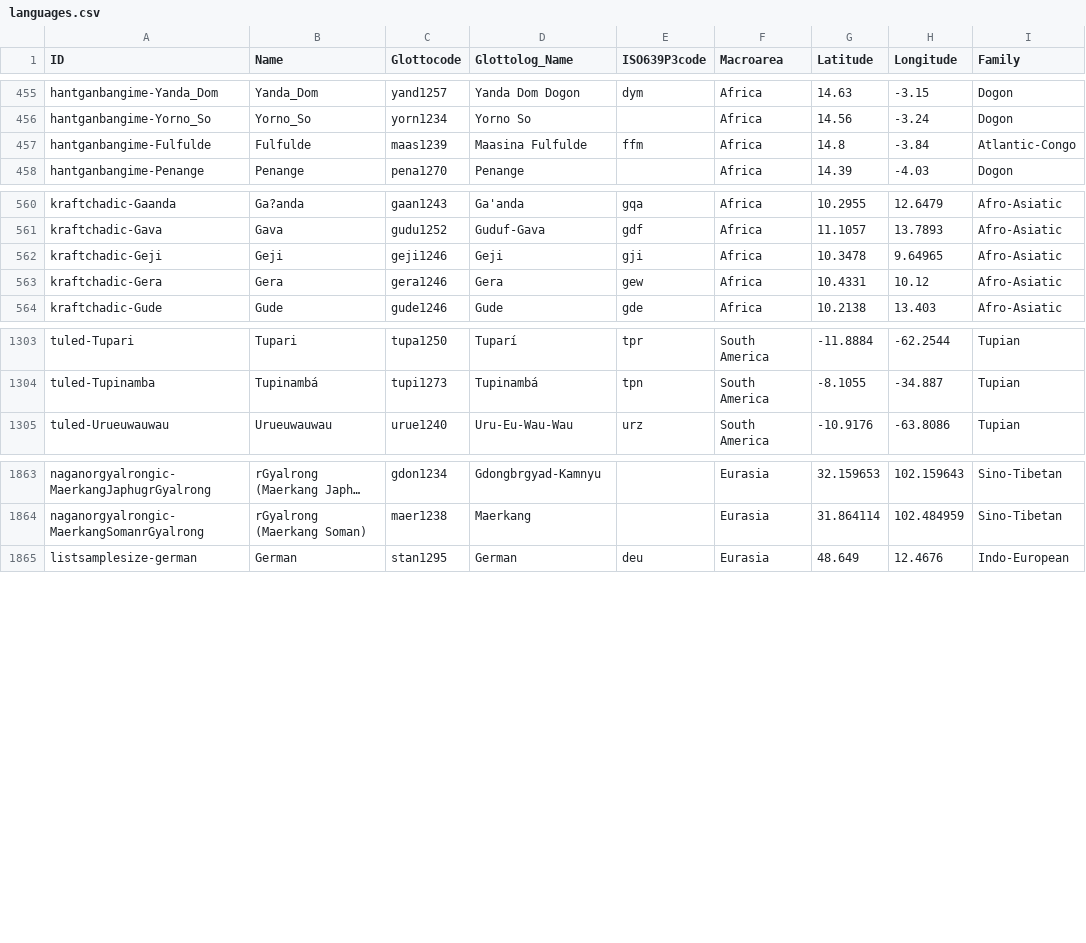
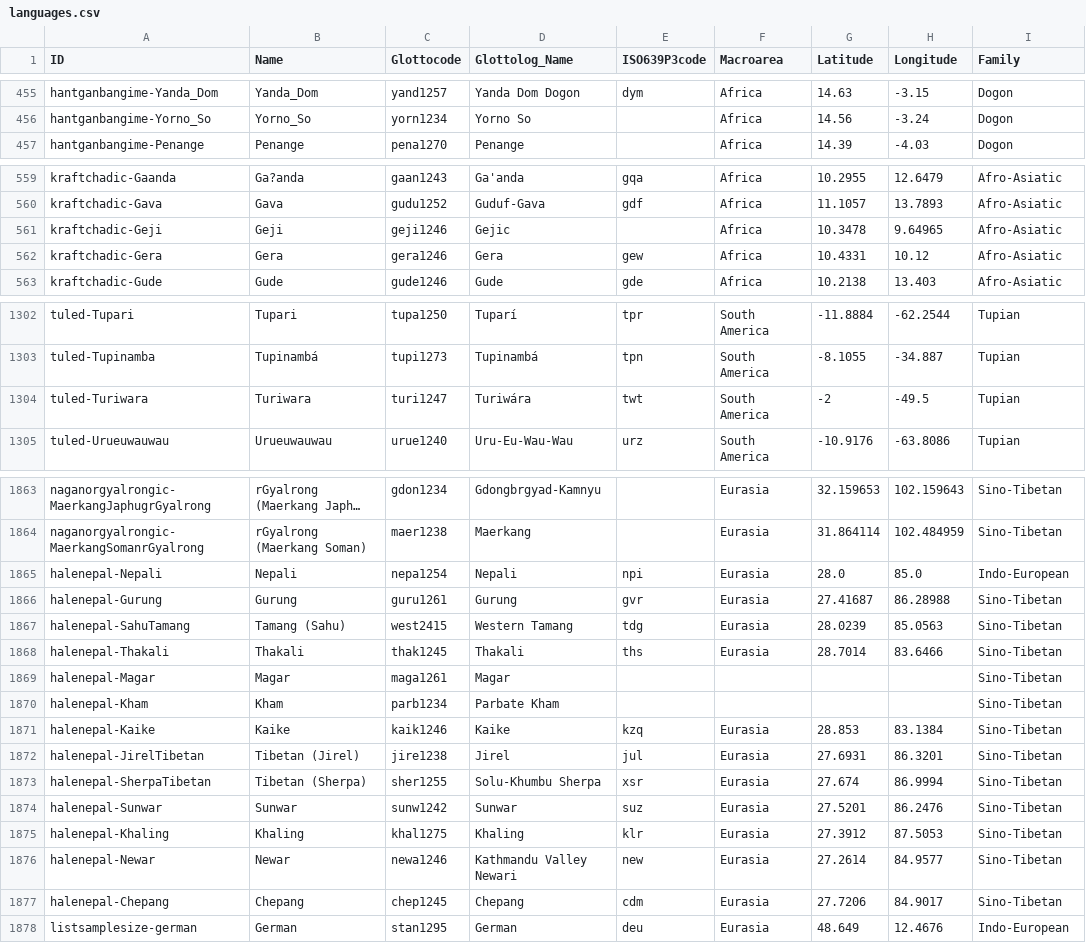
Before and after one commit to clics/clicsbp, a CSV file: cldf/languages.csv, drawn as a sheet; only a part is shown, gaps mark what is left out; long unchanged cells end in …; removed rows and columns are numbered as before the commit, all else as after; the diff covers the shown part only; the diff names each change by its address in the sheet, - before the commit and + after, or states it on an @@ line.

```diff
--- a/cldf/languages.csv
+++ b/cldf/languages.csv
-row 457: hantganbangime-Fulfulde | Fulfulde | maas1239 | Maasina Fulfulde | ffm | Africa | 14.8 | -3.84 | Atlantic-Congo
-D561 (Glottolog_Name): Geji
+D561 (Glottolog_Name): Gejic
-E561 (ISO639P3code): gji
+E561 (ISO639P3code): (empty)
+row 1304: tuled-Turiwara | Turiwara | turi1247 | Turiwára | twt | South America | -2 | -49.5 | Tupian
+row 1865: halenepal-Nepali | Nepali | nepa1254 | Nepali | npi | Eurasia | 28.0 | 85.0 | Indo-European
+row 1866: halenepal-Gurung | Gurung | guru1261 | Gurung | gvr | Eurasia | 27.41687 | 86.28988 | Sino-Tibetan
+row 1867: halenepal-SahuTamang | Tamang (Sahu) | west2415 | Western Tamang | tdg | Eurasia | 28.0239 | 85.0563 | Sino-Tibetan
+row 1868: halenepal-Thakali | Thakali | thak1245 | Thakali | ths | Eurasia | 28.7014 | 83.6466 | Sino-Tibetan
+row 1869: halenepal-Magar | Magar | maga1261 | Magar |  |  |  |  | Sino-Tibetan
+row 1870: halenepal-Kham | Kham | parb1234 | Parbate Kham |  |  |  |  | Sino-Tibetan
+row 1871: halenepal-Kaike | Kaike | kaik1246 | Kaike | kzq | Eurasia | 28.853 | 83.1384 | Sino-Tibetan
+row 1872: halenepal-JirelTibetan | Tibetan (Jirel) | jire1238 | Jirel | jul | Eurasia | 27.6931 | 86.3201 | Sino-Tibetan
+row 1873: halenepal-SherpaTibetan | Tibetan (Sherpa) | sher1255 | Solu-Khumbu Sherpa | xsr | Eurasia | 27.674 | 86.9994 | Sino-Tibetan
+row 1874: halenepal-Sunwar | Sunwar | sunw1242 | Sunwar | suz | Eurasia | 27.5201 | 86.2476 | Sino-Tibetan
+row 1875: halenepal-Khaling | Khaling | khal1275 | Khaling | klr | Eurasia | 27.3912 | 87.5053 | Sino-Tibetan
+row 1876: halenepal-Newar | Newar | newa1246 | Kathmandu Valley Newari | new | Eurasia | 27.2614 | 84.9577 | Sino-Tibetan
+row 1877: halenepal-Chepang | Chepang | chep1245 | Chepang | cdm | Eurasia | 27.7206 | 84.9017 | Sino-Tibetan
```
Also changed, not shown: 11 edited cells elsewhere in this file, cldf/parameters.csv, etc/concepts.tsv, 14 other files.
